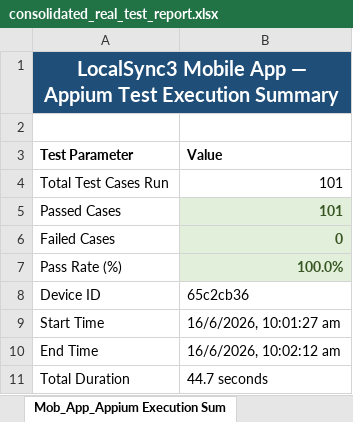
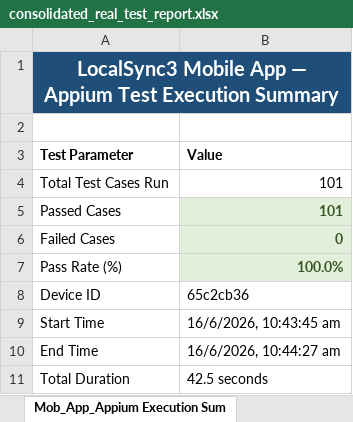
Before and after one commit to Charan89781/LocalSync, an Excel workbook: testing/consolidated_real_test_report.xlsx, sheet Mob_App_Appium Execution Sum, drawn as a sheet; values as stored, in another font and other column widths than the file's, no borders; the diff names each change by its address in the sheet, - before the commit and + after, or states it on an @@ line.

```diff
--- a/testing/consolidated_real_test_report.xlsx (sheet Mob_App_Appium Execution Sum)
+++ b/testing/consolidated_real_test_report.xlsx (sheet Mob_App_Appium Execution Sum)
-B9 (Value): 16/6/2026, 10:01:27 am
+B9 (Value): 16/6/2026, 10:43:45 am
-B10 (Value): 16/6/2026, 10:02:12 am
+B10 (Value): 16/6/2026, 10:44:27 am
-B11 (Value): 44.7 seconds
+B11 (Value): 42.5 seconds
```
Also changed, not shown: sheet Sec_Rules_Vulnerability Findin, sheet Mob_App_Appium Mobile E2E Re, sheet Web_Sel_Test Details, sheet Sec_Rules_Auditing Summary, sheet Web_Sel_Summary, 5 other files.
